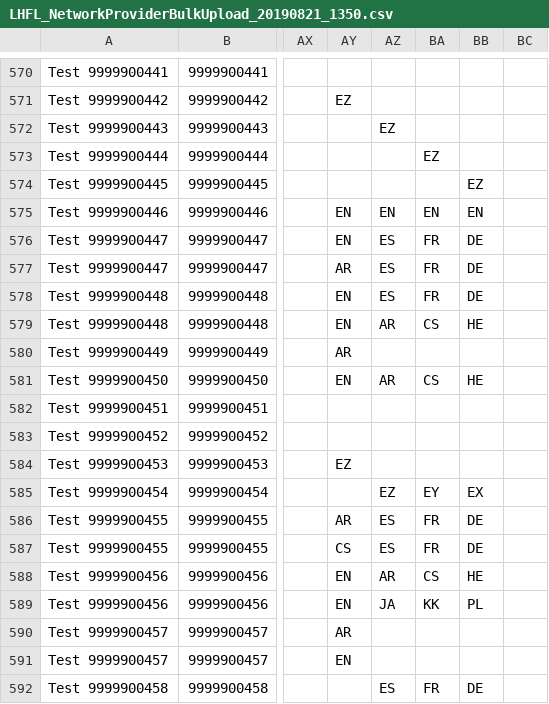
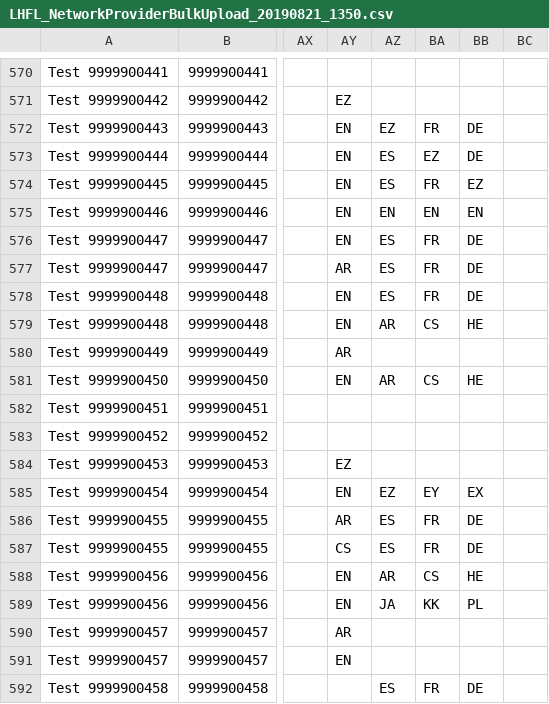
Before and after one commit to dseyfullin/Bulk_Upload_Automation, a CSV file: LHFL_NetworkProviderBulkUpload_20190821_1350.csv, drawn as a sheet; only a part is shown, gaps mark what is left out; the diff names each change by its address in the sheet, - before the commit and + after, or states it on an @@ line.

Commit message:
Update LHFL_NetworkProviderBulkUpload_20190821_1350.csv

```diff
--- a/LHFL_NetworkProviderBulkUpload_20190821_1350.csv
+++ b/LHFL_NetworkProviderBulkUpload_20190821_1350.csv
-AY572:AY574: (empty)
+AY572:AY574: EN
-BA572: (empty)
+BA572: FR
-BB572:BB573: (empty)
+BB572:BB573: DE
-AZ573:AZ574: (empty)
+AZ573:AZ574: ES
-BA574: (empty)
+BA574: FR
-AY585: (empty)
+AY585: EN
```
